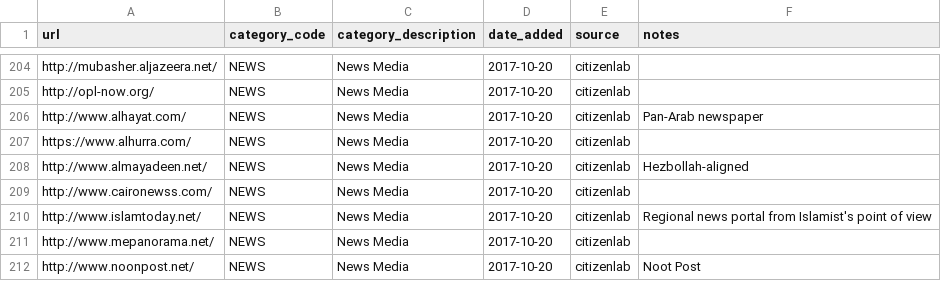
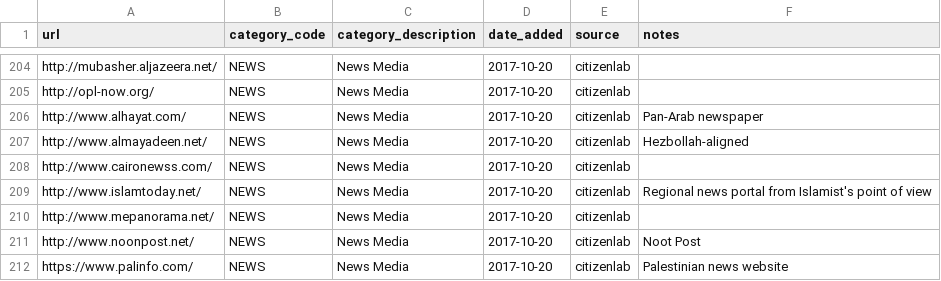
Before and after one commit to citizenlab/test-lists, a CSV file: lists/ae.csv, drawn as a sheet; only a part is shown, gaps mark what is left out; the shorter side is filled out with more unchanged rows.

```diff
--- a/lists/ae.csv
+++ b/lists/ae.csv
@@ -206,3 +206,2 @@ http://opl-now.org/,NEWS,News Media,2017-10-20,citizenlab,
 http://www.alhayat.com/,NEWS,News Media,2017-10-20,citizenlab,Pan-Arab newspaper
-https://www.alhurra.com/,NEWS,News Media,2017-10-20,citizenlab,
 http://www.almayadeen.net/,NEWS,News Media,2017-10-20,citizenlab,Hezbollah-aligned
```
Also changed, not shown: lists/bh.csv, lists/dz.csv, 12 other files.
